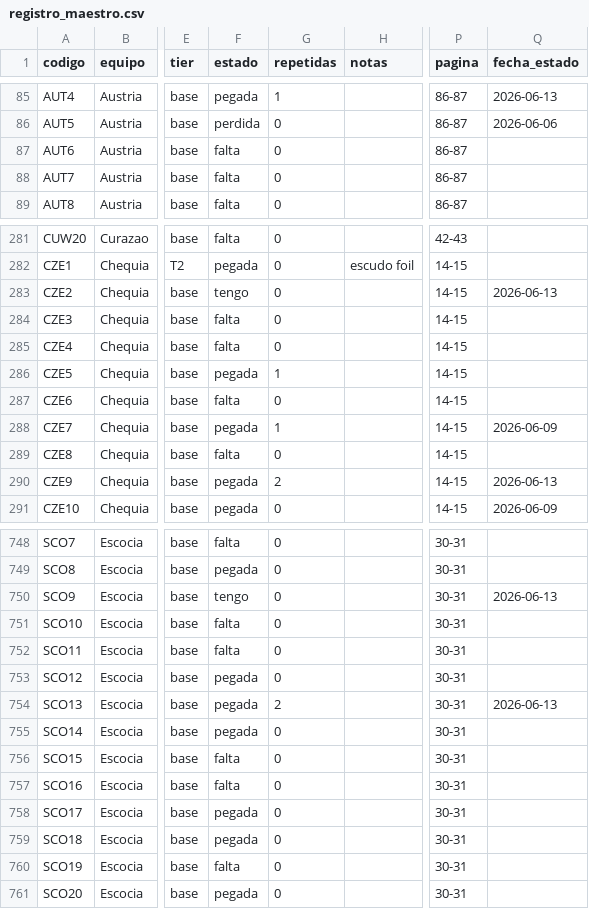
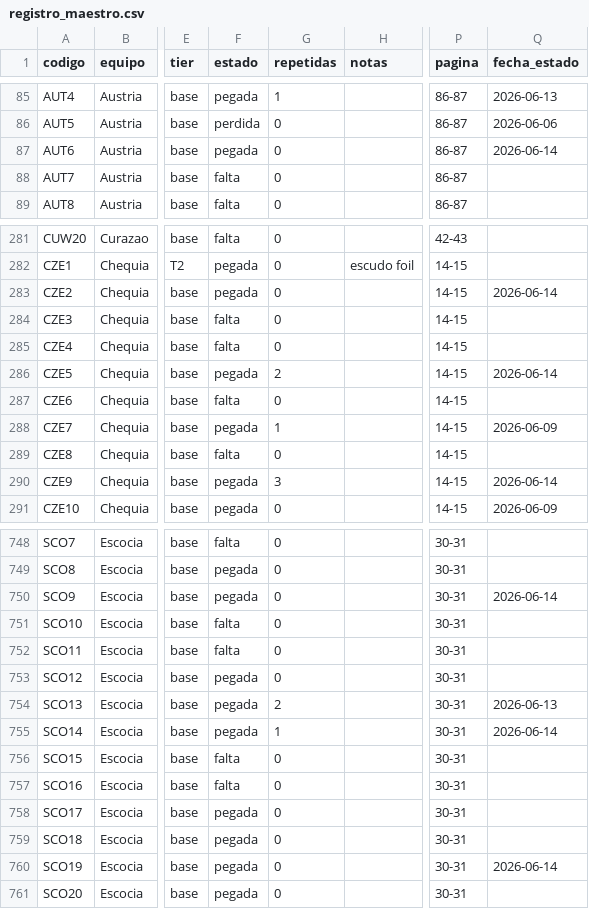
Before and after one commit to BorisTapiaV/album-mundial-2026, a CSV file: registro_maestro.csv, drawn as a sheet; only a part is shown, gaps mark what is left out; the diff covers the shown part only; the diff names each change by its address in the sheet, - before the commit and + after, or states it on an @@ line.

```diff
--- a/registro_maestro.csv
+++ b/registro_maestro.csv
-F87 (estado): falta
+F87 (estado): pegada
-Q87 (fecha_estado): (empty)
+Q87 (fecha_estado): 2026-06-14
-F283 (estado): tengo
+F283 (estado): pegada
-Q283 (fecha_estado): 2026-06-13
+Q283 (fecha_estado): 2026-06-14
-G286 (repetidas): 1
+G286 (repetidas): 2
-Q286 (fecha_estado): (empty)
+Q286 (fecha_estado): 2026-06-14
-G290 (repetidas): 2
+G290 (repetidas): 3
-Q290 (fecha_estado): 2026-06-13
+Q290 (fecha_estado): 2026-06-14
-F750 (estado): tengo
+F750 (estado): pegada
-Q750 (fecha_estado): 2026-06-13
+Q750 (fecha_estado): 2026-06-14
-G755 (repetidas): 0
+G755 (repetidas): 1
-Q755 (fecha_estado): (empty)
+Q755 (fecha_estado): 2026-06-14
-F760 (estado): falta
+F760 (estado): pegada
-Q760 (fecha_estado): (empty)
+Q760 (fecha_estado): 2026-06-14
```
Also changed, not shown: 64 edited cells elsewhere in this file, 14 other files.
